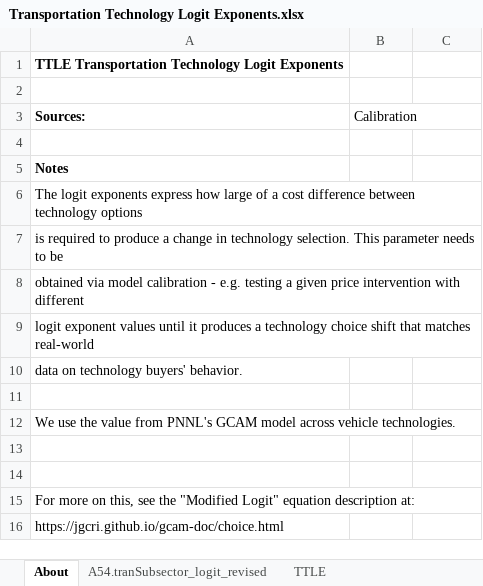
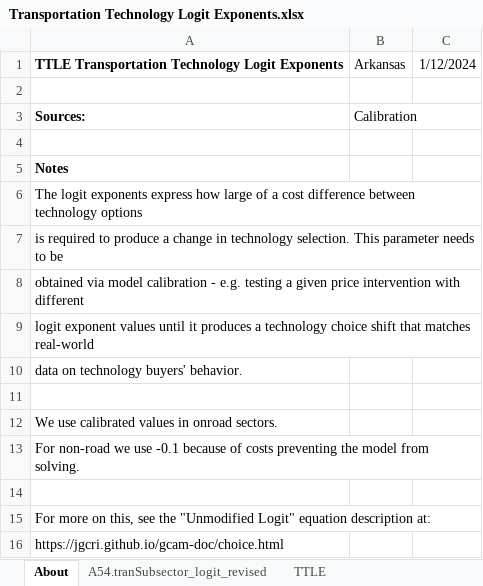
Before and after one commit to EnergyInnovation/eps-arkansas, an Excel workbook: InputData/trans/TTLE/Transportation Technology Logit Exponents.xlsx, sheet About, drawn as a sheet; values as stored, in another font and other column widths than the file's, no borders; removed rows and columns are numbered as before the commit, all else as after; the diff names each change by its address in the sheet, - before the commit and + after, or states it on an @@ line.

```diff
--- a/InputData/trans/TTLE/Transportation Technology Logit Exponents.xlsx (sheet About)
+++ b/InputData/trans/TTLE/Transportation Technology Logit Exponents.xlsx (sheet About)
-B1: (empty)
+B1: Arkansas
-C1: (empty)
+C1: 1/12/2024
-A12: We use the value from PNNL's GCAM model across vehicle technologies.
+A12: We use calibrated values in onroad sectors.
+row 13: For non-road we use -0.1 because of costs preventing the model from solving.
-row 14: (empty)
-A15: …see the "Modified Logit" equation…
+A15: …see the "Unmodified Logit" equation…
```
Also changed, not shown: sheet TTLE, InputData/elec/CRpUNL/Cap Ret per Unit Net Loss.xlsx, 3 other files.
